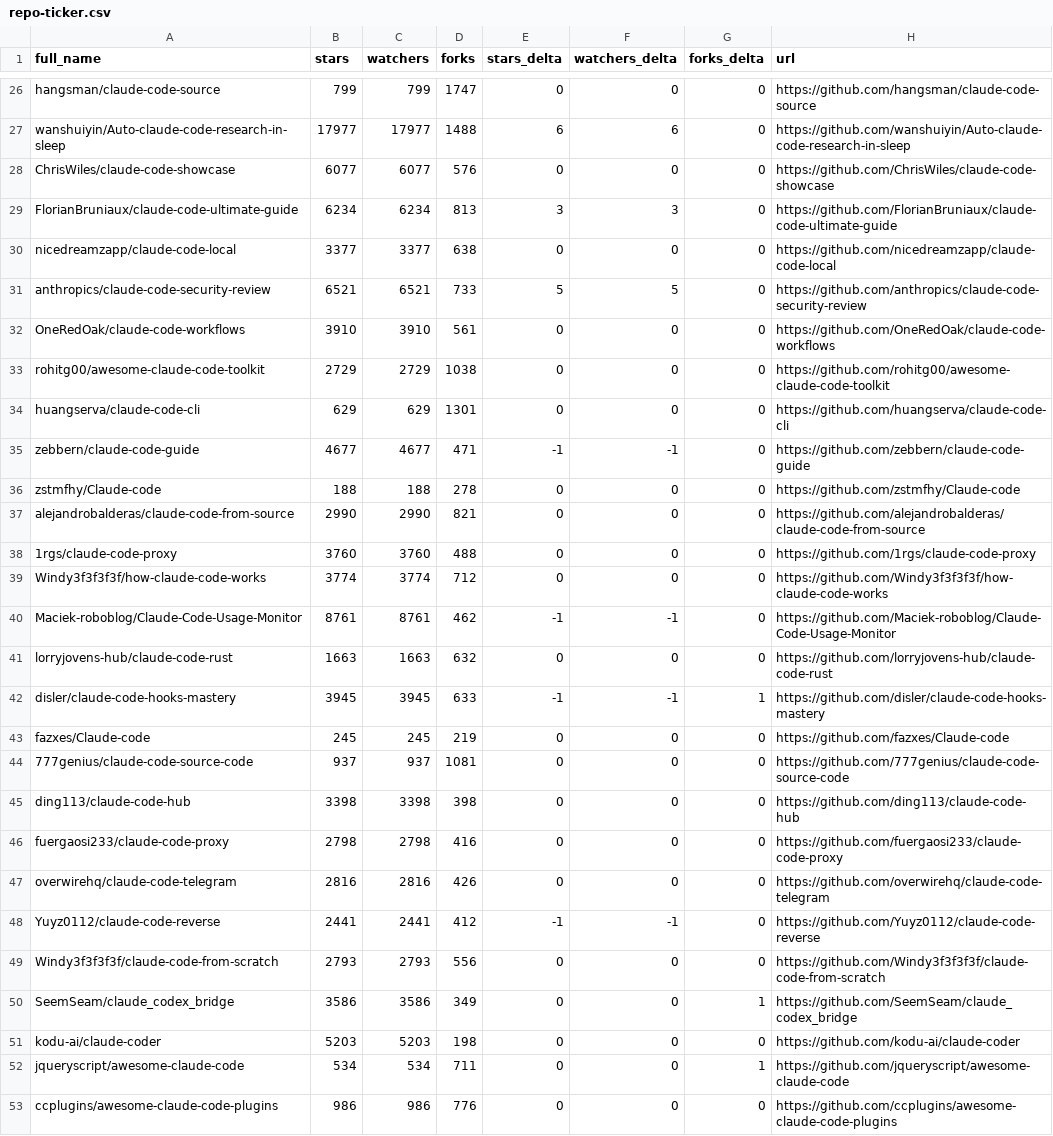
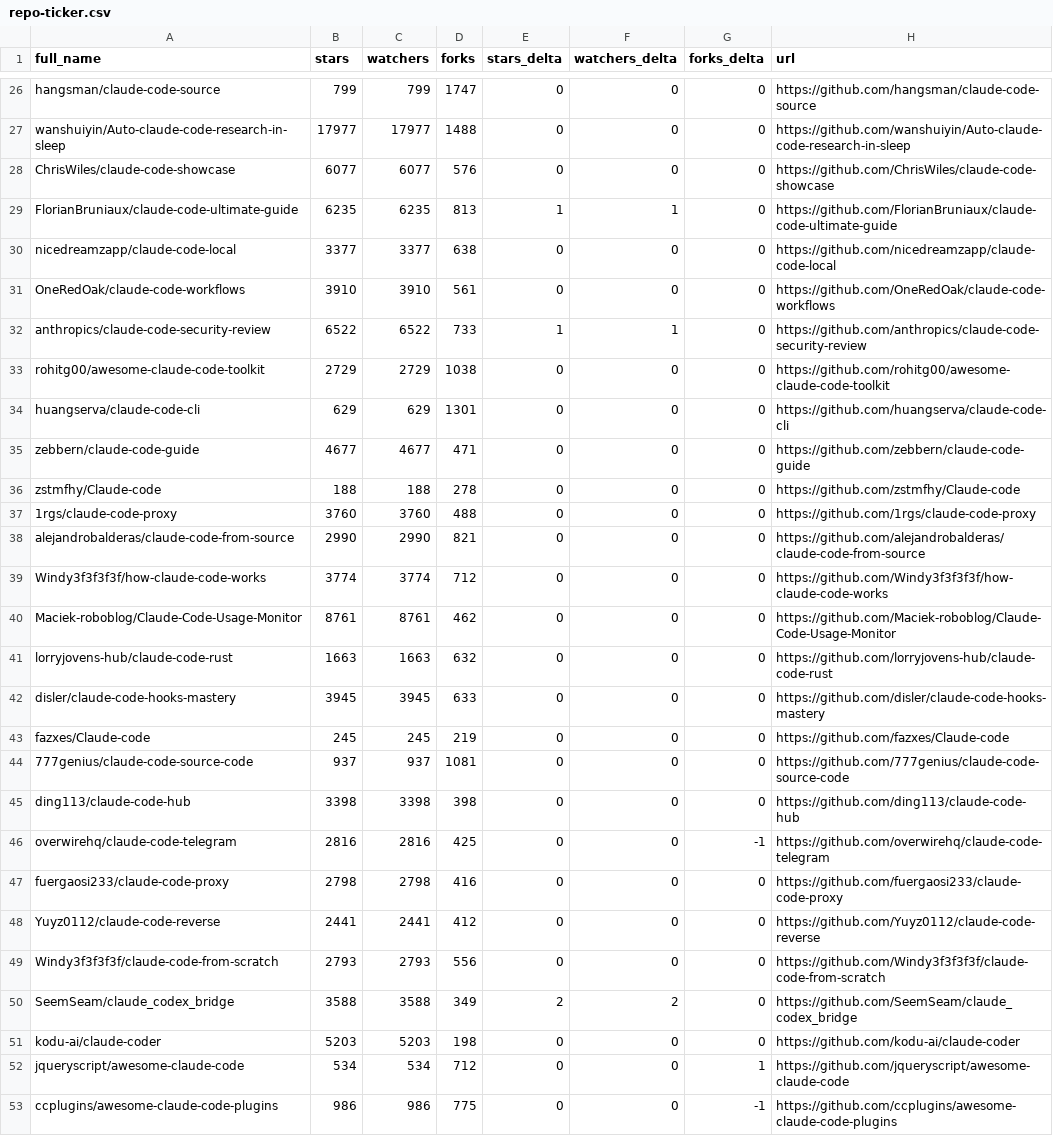
Before and after one commit to 2233admin/awesome-claude-code, a CSV file: data/repo-ticker.csv, drawn as a sheet; only a part is shown, gaps mark what is left out; removed rows and columns are numbered as before the commit, all else as after; the diff covers the shown part only; the diff names each change by its address in the sheet, - before the commit and + after, or states it on an @@ line.

```diff
--- a/data/repo-ticker.csv
+++ b/data/repo-ticker.csv
-E27 (stars_delta): 6
+E27 (stars_delta): 0
-F27 (watchers_delta): 6
+F27 (watchers_delta): 0
-B29 (stars): 6234
+B29 (stars): 6235
-C29 (watchers): 6234
+C29 (watchers): 6235
-E29 (stars_delta): 3
+E29 (stars_delta): 1
-F29 (watchers_delta): 3
+F29 (watchers_delta): 1
-row 31: anthropics/claude-code-security-review | 6521 | 6521 | 733 | 5 | 5 | 0 | https://github.com/anthropics/claude-code-security-review
+row 32: anthropics/claude-code-security-review | 6522 | 6522 | 733 | 1 | 1 | 0 | https://github.com/anthropics/claude-code-security-review
-E35 (stars_delta): -1
+E35 (stars_delta): 0
-F35 (watchers_delta): -1
+F35 (watchers_delta): 0
@@ row 38 moved to row 37: 1rgs/claude-code-proxy @@
-E40 (stars_delta): -1
+E40 (stars_delta): 0
-F40 (watchers_delta): -1
+F40 (watchers_delta): 0
-E42 (stars_delta): -1
+E42 (stars_delta): 0
-F42 (watchers_delta): -1
+F42 (watchers_delta): 0
-G42 (forks_delta): 1
+G42 (forks_delta): 0
+row 46: overwirehq/claude-code-telegram | 2816 | 2816 | 425 | 0 | 0 | -1 | https://github.com/overwirehq/claude-code-telegram
-row 47: overwirehq/claude-code-telegram | 2816 | 2816 | 426 | 0 | 0 | 0 | https://github.com/overwirehq/claude-code-telegram
-E48 (stars_delta): -1
+E48 (stars_delta): 0
-F48 (watchers_delta): -1
+F48 (watchers_delta): 0
-B50 (stars): 3586
+B50 (stars): 3588
-C50 (watchers): 3586
+C50 (watchers): 3588
-E50 (stars_delta): 0
+E50 (stars_delta): 2
-F50 (watchers_delta): 0
+F50 (watchers_delta): 2
-G50 (forks_delta): 1
+G50 (forks_delta): 0
-D52 (forks): 711
+D52 (forks): 712
-D53 (forks): 776
+D53 (forks): 775
-G53 (forks_delta): 0
+G53 (forks_delta): -1
```
Also changed, not shown: 1 added row, 1 removed row, 2 moved rows and 97 edited cells elsewhere in this file, 2 other files.
